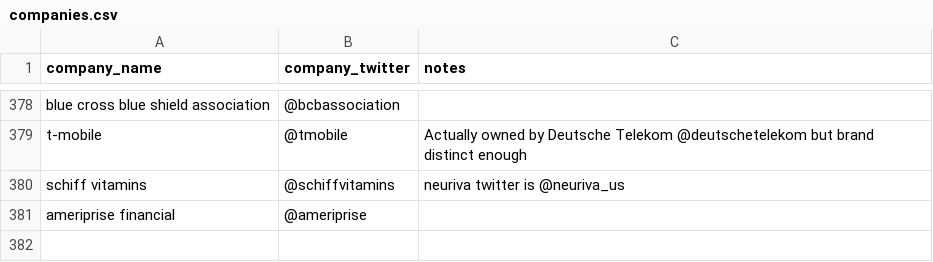
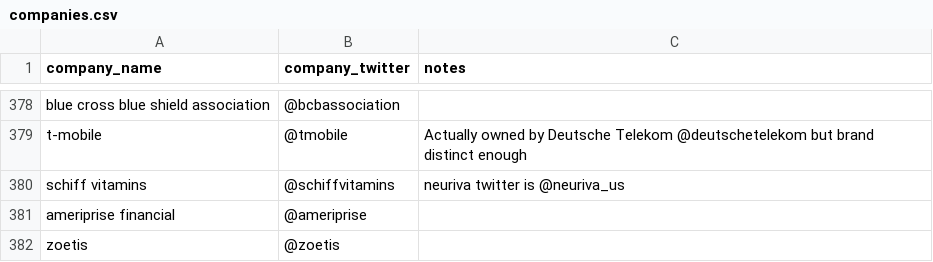
Before and after one commit to responsibleads/responsibleads.github.io, a CSV file: data/companies.csv, drawn as a sheet; only a part is shown, gaps mark what is left out.

```diff
--- a/data/companies.csv
+++ b/data/companies.csv
@@ -381 +381,2 @@ schiff vitamins,@schiffvitamins,neuriva twitter is @neuriva_us
 ameriprise financial,@ameriprise,
+zoetis,@zoetis,
```
Also changed, not shown: data/exclude.csv, data/products.csv, 1 other file.
